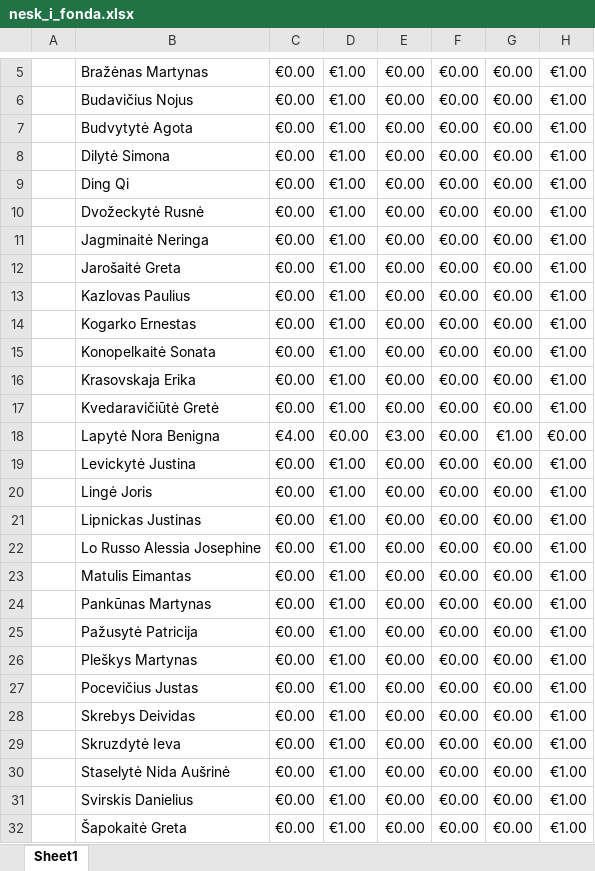
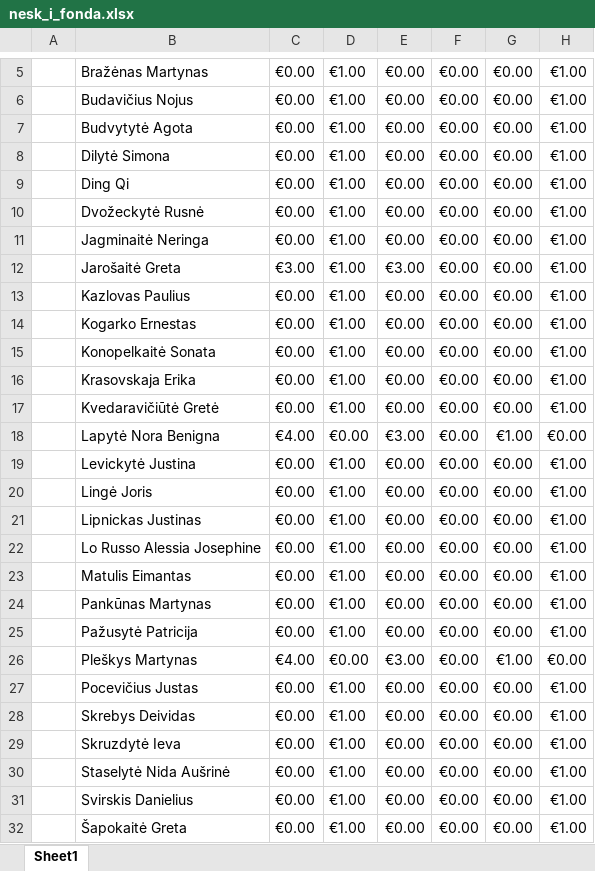
Before and after one commit to pinigus/pinigus.github.io, an Excel workbook: nesk_i_fonda.xlsx, sheet Sheet1, drawn as a sheet; only a part is shown, gaps mark what is left out; values as stored, in another font and other column widths than the file's, no borders; charts and pictures and conditional formats not drawn; the diff names each change by its address in the sheet, - before the commit and + after, or states it on an @@ line.

```diff
--- a/nesk_i_fonda.xlsx (sheet Sheet1)
+++ b/nesk_i_fonda.xlsx (sheet Sheet1)
-C12: €0.00
+C12: €3.00
-E12: €0.00
+E12: €3.00
-C26: €0.00
+C26: €4.00
-D26: €1.00
+D26: €0.00
-E26: €0.00
+E26: €3.00
-G26: €0.00
+G26: €1.00
-H26: €1.00
+H26: €0.00
```
Also changed, not shown: 2 other files.
